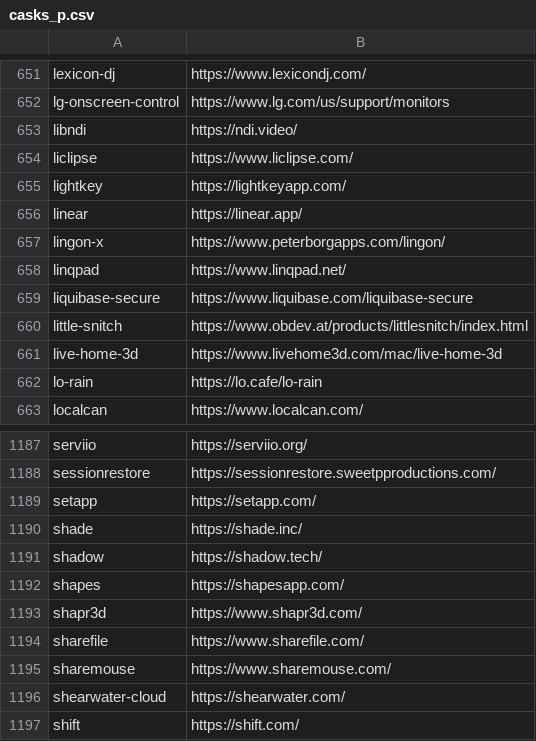
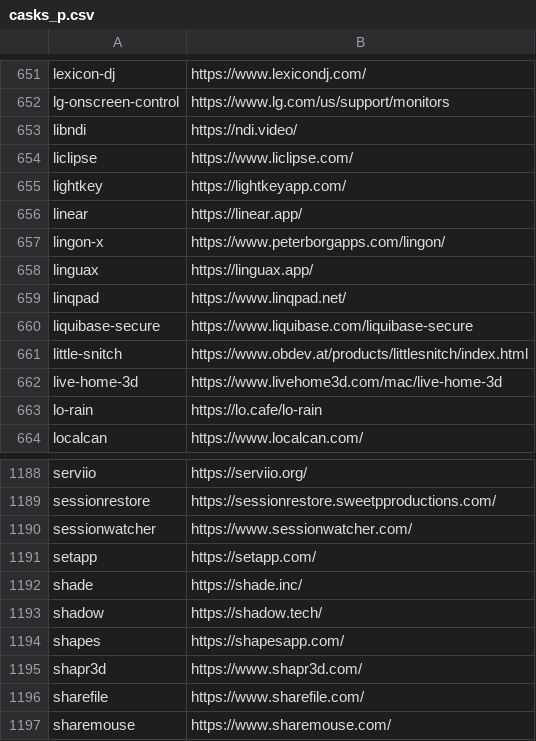
Before and after one commit to tinhkyaw/tinhkyaw, a CSV file: lists/casks_p.csv, drawn as a sheet; only a part is shown, gaps mark what is left out; the shorter side is filled out with more unchanged rows; the diff names each change by its address in the sheet, - before the commit and + after, or states it on an @@ line.

```diff
--- a/lists/casks_p.csv
+++ b/lists/casks_p.csv
+row 658: linguax | https://linguax.app/
+row 1190: sessionwatcher | https://www.sessionwatcher.com/
```
Also changed, not shown: lists/casks.csv, 3 other files.
